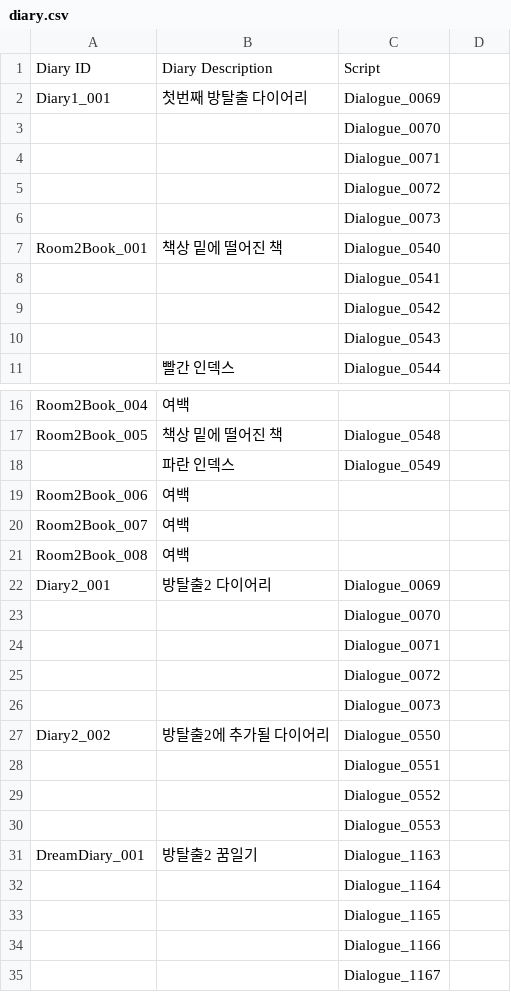
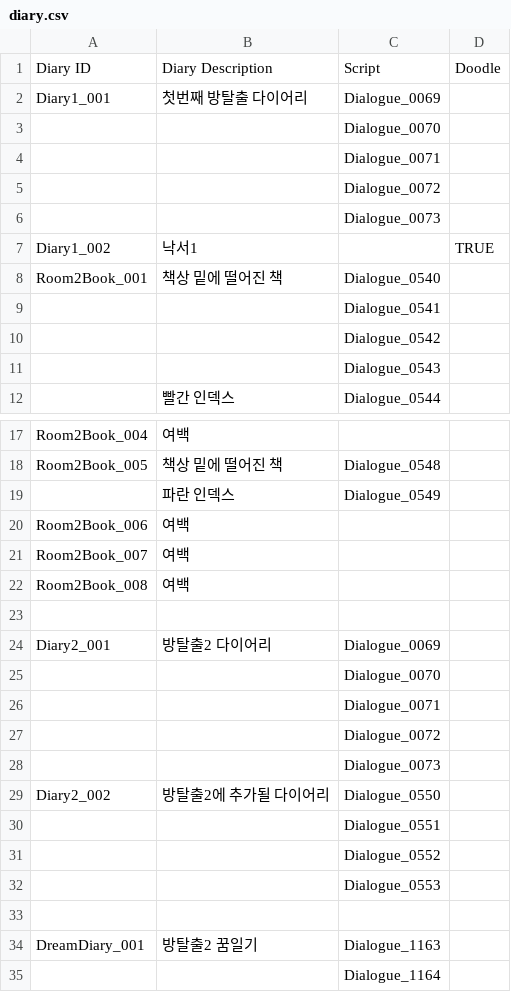
Before and after one commit to ollan365/Fate, a CSV file: Assets/Resources/Datas/diary.csv, drawn as a sheet; only a part is shown, gaps mark what is left out; the shorter side is filled out with more unchanged rows; the diff names each change by its address in the sheet, - before the commit and + after, or states it on an @@ line.

```diff
--- a/Assets/Resources/Datas/diary.csv
+++ b/Assets/Resources/Datas/diary.csv
-D1: (empty)
+D1: Doodle
+row 7: Diary1_002 | 낙서1 |  | TRUE
+row 23: (empty)
+row 33: (empty)
```
Also changed, not shown: 20 other files.
